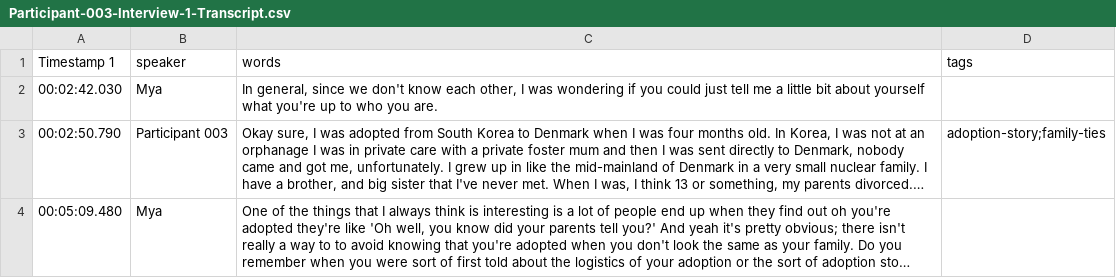
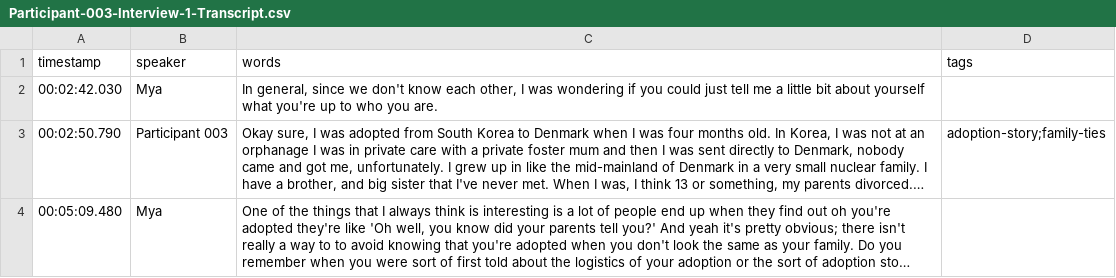
Before and after one commit to mxballin/thesis-coding, a CSV file: _data/transcripts/Participant-003-Interview-1-Transcript.csv, drawn as a sheet; only a part is shown; long unchanged cells end in ….

Commit message:
Update Participant-003-Interview-1-Transcript.csv

```diff
--- a/_data/transcripts/Participant-003-Interview-1-Transcript.csv
+++ b/_data/transcripts/Participant-003-Interview-1-Transcript.csv
@@ -1,2 +1,2 @@
-Timestamp 1,speaker,words,tags
+timestamp,speaker,words,tags
 00:02:42.030 ,Mya,"In general, since we don't know each other, I was wondering if you could just tell me a little bit about yourself what you're up to who you are."
```
